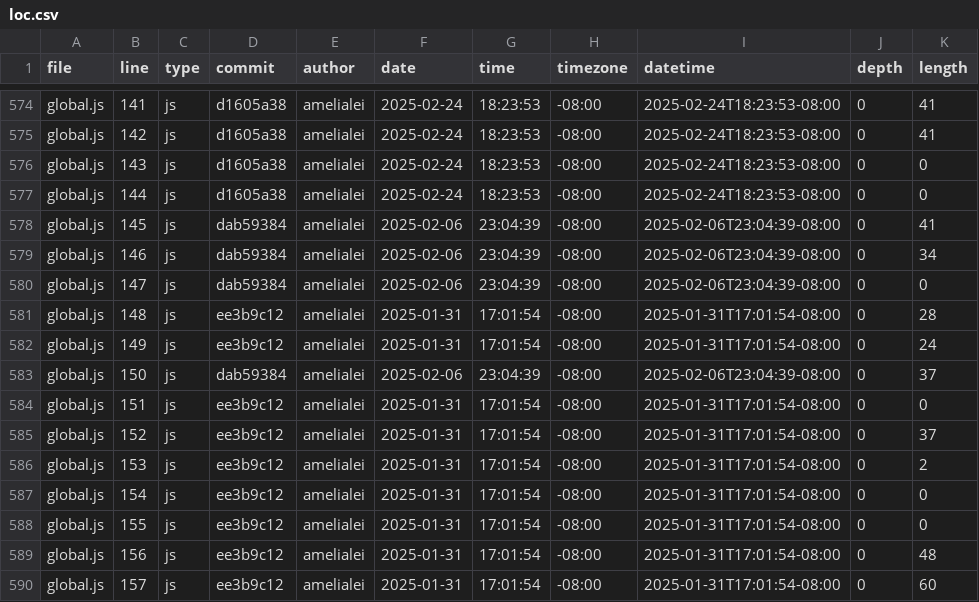
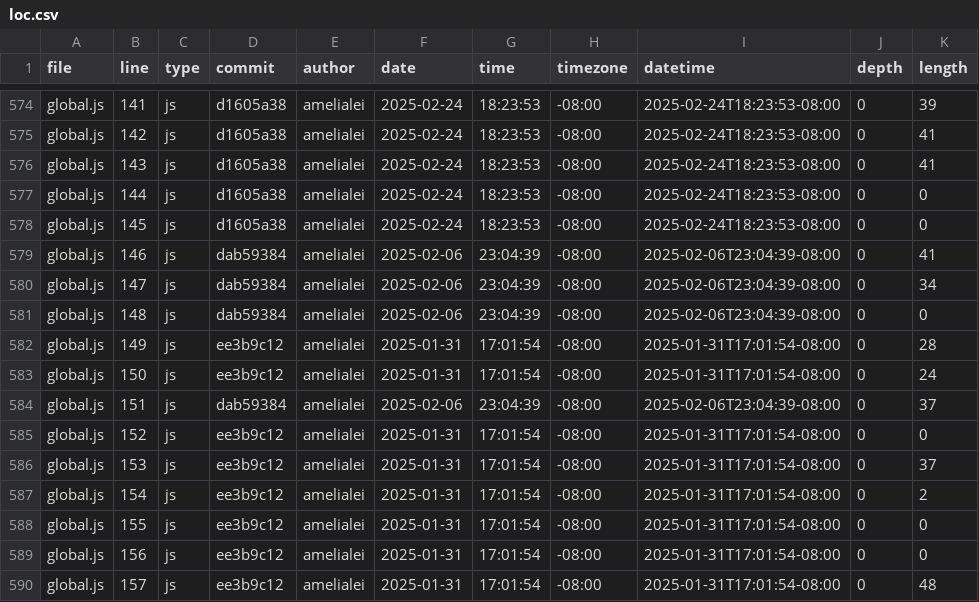
Before and after one commit to amelialei/portfolio, a CSV file: meta/loc.csv, drawn as a sheet; only a part is shown, gaps mark what is left out; the diff covers the shown part only; the diff names each change by its address in the sheet, - before the commit and + after, or states it on an @@ line.

```diff
--- a/meta/loc.csv
+++ b/meta/loc.csv
-K574 (length): 41
+K574 (length): 39
-K576 (length): 0
+K576 (length): 41
-D578 (commit): dab59384
+D578 (commit): d1605a38
-F578 (date): 2025-02-06
+F578 (date): 2025-02-24
-G578 (time): 23:04:39
+G578 (time): 18:23:53
-I578 (datetime): 2025-02-06T23:04:39-08:00
+I578 (datetime): 2025-02-24T18:23:53-08:00
-K578 (length): 41
+K578 (length): 0
-K579 (length): 34
+K579 (length): 41
-K580 (length): 0
+K580 (length): 34
-D581 (commit): ee3b9c12
+D581 (commit): dab59384
-F581 (date): 2025-01-31
+F581 (date): 2025-02-06
-G581 (time): 17:01:54
+G581 (time): 23:04:39
-I581 (datetime): 2025-01-31T17:01:54-08:00
+I581 (datetime): 2025-02-06T23:04:39-08:00
-K581 (length): 28
+K581 (length): 0
-K582 (length): 24
+K582 (length): 28
-D583 (commit): dab59384
+D583 (commit): ee3b9c12
-F583 (date): 2025-02-06
+F583 (date): 2025-01-31
-G583 (time): 23:04:39
+G583 (time): 17:01:54
-I583 (datetime): 2025-02-06T23:04:39-08:00
+I583 (datetime): 2025-01-31T17:01:54-08:00
-K583 (length): 37
+K583 (length): 24
-D584 (commit): ee3b9c12
+D584 (commit): dab59384
-F584 (date): 2025-01-31
+F584 (date): 2025-02-06
-G584 (time): 17:01:54
+G584 (time): 23:04:39
-I584 (datetime): 2025-01-31T17:01:54-08:00
+I584 (datetime): 2025-02-06T23:04:39-08:00
-K584 (length): 0
+K584 (length): 37
-K585 (length): 37
+K585 (length): 0
-K586 (length): 2
+K586 (length): 37
-K587 (length): 0
+K587 (length): 2
-K589 (length): 48
+K589 (length): 0
-K590 (length): 60
+K590 (length): 48
```
Also changed, not shown: 1 added row and 68 edited cells elsewhere in this file.
